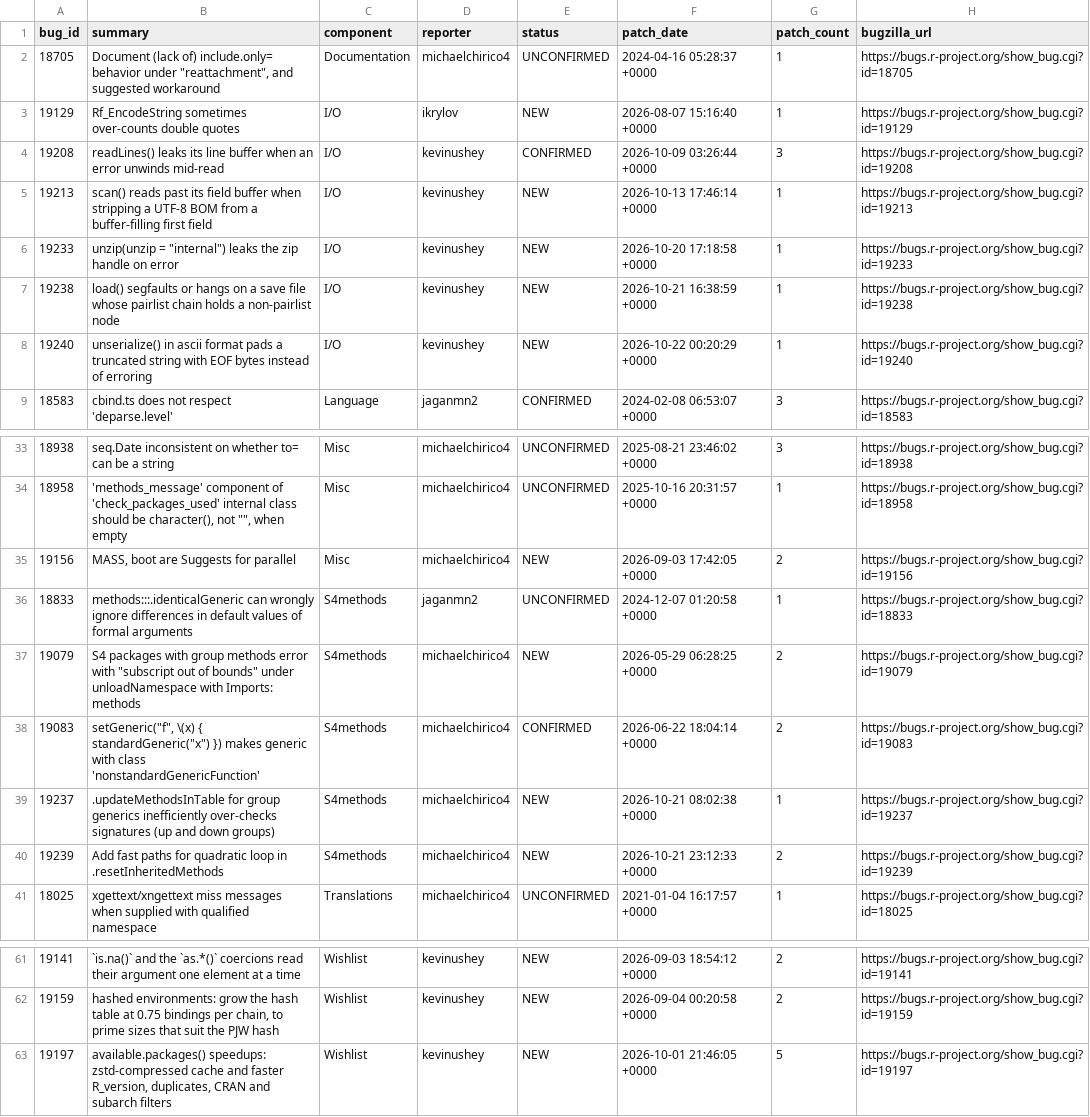
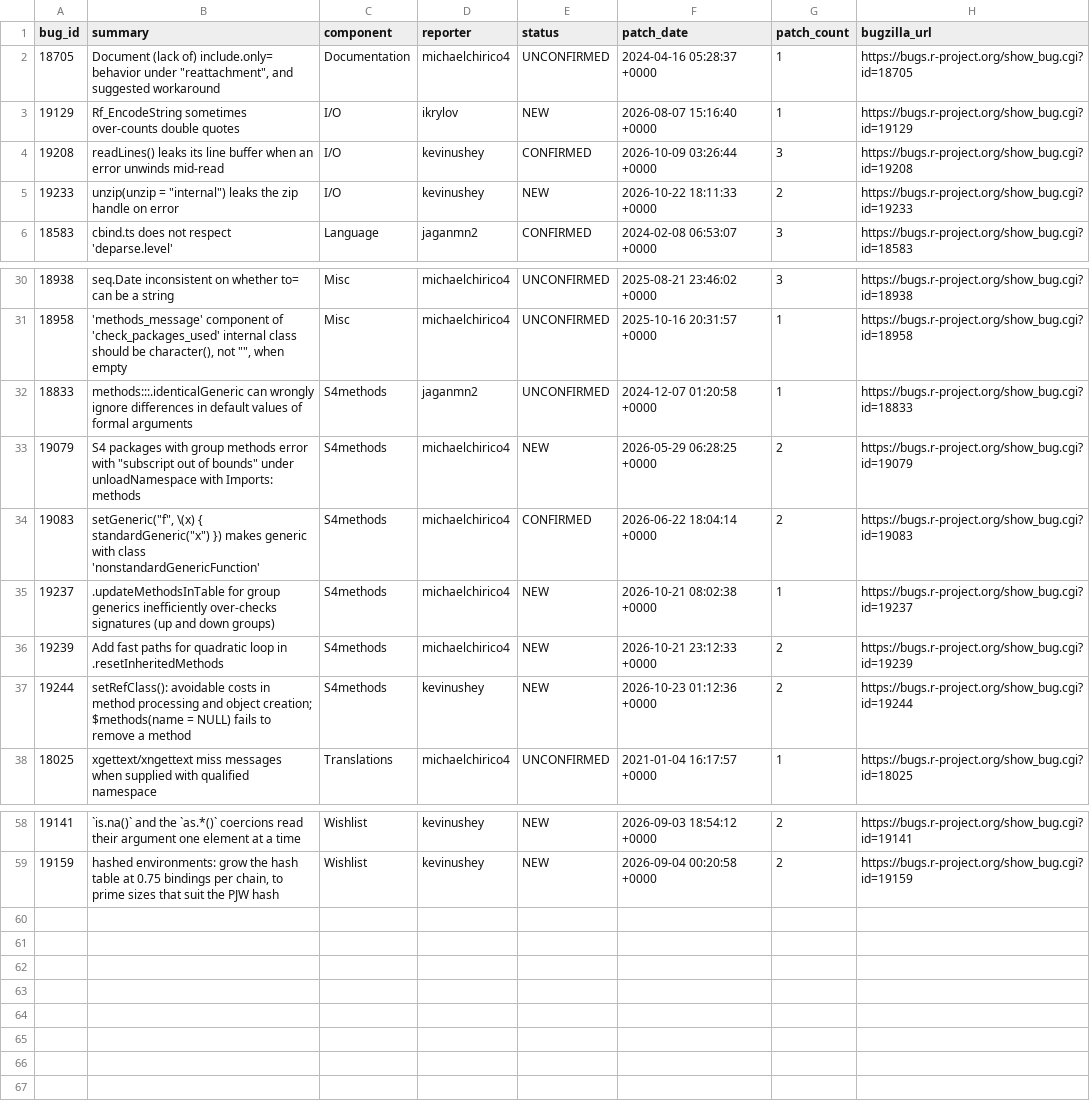
Before and after one commit to r-devel/triage-report, a CSV file: data/team-patches.csv, drawn as a sheet; only a part is shown, gaps mark what is left out.

```diff
--- a/data/team-patches.csv
+++ b/data/team-patches.csv
@@ -4,6 +4,3 @@ bug_id,summary,component,reporter,status,patch_date,patch_count,bugzilla_url
 19208,readLines() leaks its line buffer when an error unwinds mid-read,I/O,kevinushey,CONFIRMED,2026-10-09 03:26:44 +0000,3,https://bugs.r-project.org/show_bug.cgi?id=19208
-19213,scan() reads past its field buffer when stripping a UTF-8 BOM from a buffer-filling first field,I/O,kevinushey,NEW,2026-10-13 17:46:14 +0000,1,https://bugs.r-project.org/show_bug.cgi?id=19213
-19233,"unzip(unzip = ""internal"") leaks the zip handle on error",I/O,kevinushey,NEW,2026-10-20 17:18:58 +0000,1,https://bugs.r-project.org/show_bug.cgi?id=19233
-19238,load() segfaults or hangs on a save file whose pairlist chain holds a non-pairlist node,I/O,kevinushey,NEW,2026-10-21 16:38:59 +0000,1,https://bugs.r-project.org/show_bug.cgi?id=19238
-19240,unserialize() in ascii format pads a truncated string with EOF bytes instead of erroring,I/O,kevinushey,NEW,2026-10-22 00:20:29 +0000,1,https://bugs.r-project.org/show_bug.cgi?id=19240
+19233,"unzip(unzip = ""internal"") leaks the zip handle on error",I/O,kevinushey,NEW,2026-10-22 18:11:33 +0000,2,https://bugs.r-project.org/show_bug.cgi?id=19233
 18583,cbind.ts does not respect 'deparse.level',Language,jaganmn2,CONFIRMED,2024-02-08 06:53:07 +0000,3,https://bugs.r-project.org/show_bug.cgi?id=18583
@@ -34,3 +31,2 @@ bug_id,summary,component,reporter,status,patch_date,patch_count,bugzilla_url
 18958,"'methods_message' component of 'check_packages_used' internal class should be character(), not """", when empty",Misc,michaelchirico4,UNCONFIRMED,2025-10-16 20:31:57 +0000,1,https://bugs.r-project.org/show_bug.cgi?id=18958
-19156,"MASS, boot are Suggests for parallel",Misc,michaelchirico4,NEW,2026-09-03 17:42:05 +0000,2,https://bugs.r-project.org/show_bug.cgi?id=19156
 18833,methods:::.identicalGeneric can wrongly ignore differences in default values of formal arguments,S4methods,jaganmn2,UNCONFIRMED,2024-12-07 01:20:58 +0000,1,https://bugs.r-project.org/show_bug.cgi?id=18833
@@ -40,2 +36,3 @@ bug_id,summary,component,reporter,status,patch_date,patch_count,bugzilla_url
 19239,Add fast paths for quadratic loop in .resetInheritedMethods,S4methods,michaelchirico4,NEW,2026-10-21 23:12:33 +0000,2,https://bugs.r-project.org/show_bug.cgi?id=19239
+19244,setRefClass(): avoidable costs in method processing and object creation; $methods(name = NULL) fails to remove a method,S4methods,kevinushey,NEW,2026-10-23 01:12:36 +0000,2,https://bugs.r-project.org/show_bug.cgi?id=19244
 18025,xgettext/xngettext miss messages when supplied with qualified namespace,Translations,michaelchirico4,UNCONFIRMED,2021-01-04 16:17:57 +0000,1,https://bugs.r-project.org/show_bug.cgi?id=18025
@@ -62,2 +59 @@ bug_id,summary,component,reporter,status,patch_date,patch_count,bugzilla_url
 19159,"hashed environments: grow the hash table at 0.75 bindings per chain, to prime sizes that suit the PJW hash",Wishlist,kevinushey,NEW,2026-09-04 00:20:58 +0000,2,https://bugs.r-project.org/show_bug.cgi?id=19159
-19197,"available.packages() speedups: zstd-compressed cache and faster R_version, duplicates, CRAN and subarch filters",Wishlist,kevinushey,NEW,2026-10-01 21:46:05 +0000,5,https://bugs.r-project.org/show_bug.cgi?id=19197
```
Also changed, not shown: 10 other files.
